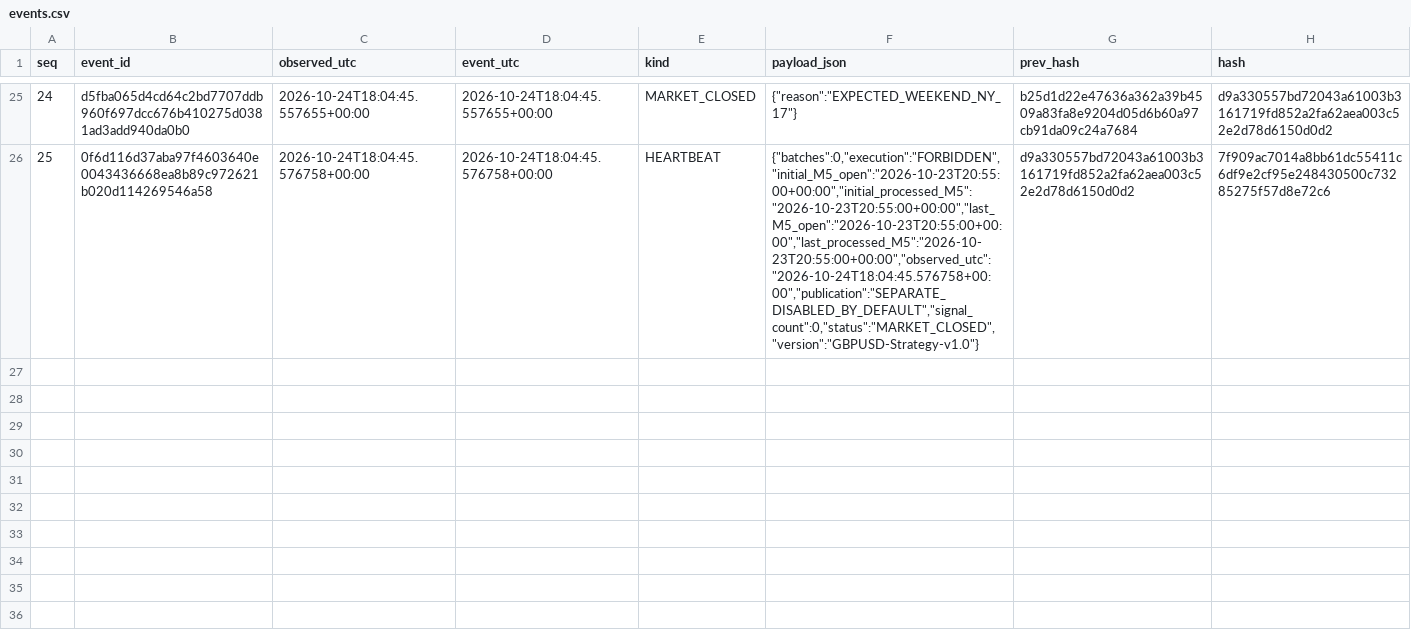
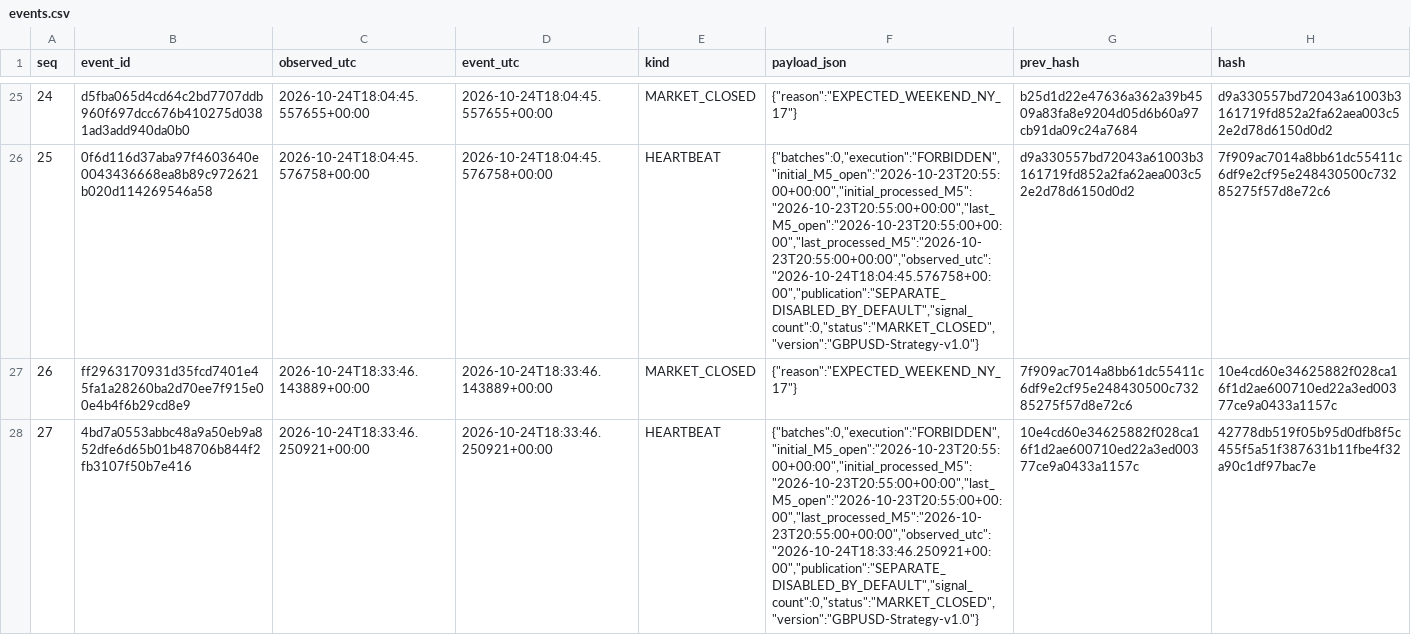
Before and after one commit to cardenm1/fx-signals-bot, a CSV file: session/events.csv, drawn as a sheet; only a part is shown, gaps mark what is left out; the diff names each change by its address in the sheet, - before the commit and + after, or states it on an @@ line.

```diff
--- a/session/events.csv
+++ b/session/events.csv
+row 27: 26 | ff2963170931d35fcd7401e45fa1a28260ba2d70ee7f915e00e4b4f6b29cd8e9 | 2026-10-24T18:33:46.143889+00:00 | 2026-10-24T18:33:46.143889+00:00 | MARKET_CLOSED | {"reason":"EXPECTED_WEEKEND_NY_17"} | 7f909ac7014a8bb61dc55411c6df9e2cf95e248430500c73285275f57d8e72c6 | 10e4cd60e34625882f028ca16f1d2ae600710ed22a3ed00377ce9a0433a1157c
+row 28: 27 | 4bd7a0553abbc48a9a50eb9a852dfe6d65b01b48706b844f2fb3107f50b7e416 | 2026-10-24T18:33:46.250921+00:00 | 2026-10-24T18:33:46.250921+00:00 | HEARTBEAT | {"batches":0,"execution":"FORBIDDEN","initial_M5_open":"2026-10-23T20:55:00+00:00","initial_processed_M5":"2026-10-23T20:55:00+00:00","last_M5_open":"2026-10-23T20:55:00+00:00","last_processed_M5":"2026-10-23T20:55:00+00:00","observed_utc":"2026-10-24T18:33:46.250921+00:00","publication":"SEPARATE_DISABLED_BY_DEFAULT","signal_count":0,"status":"MARKET_CLOSED","version":"GBPUSD-Strategy-v1.0"} | 10e4cd60e34625882f028ca16f1d2ae600710ed22a3ed00377ce9a0433a1157c | 42778db519f05b95d0dfb8f5c455f5a51f387631b11fbe4f32a90c1df97bac7e
```
Also changed, not shown: session/market.csv, session/stages.csv, 1 other file.
